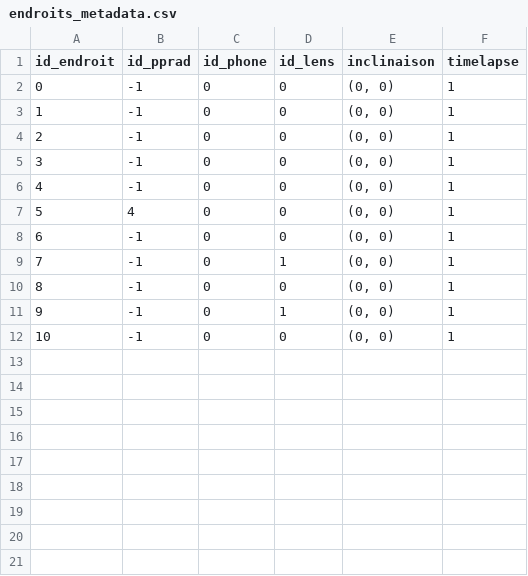
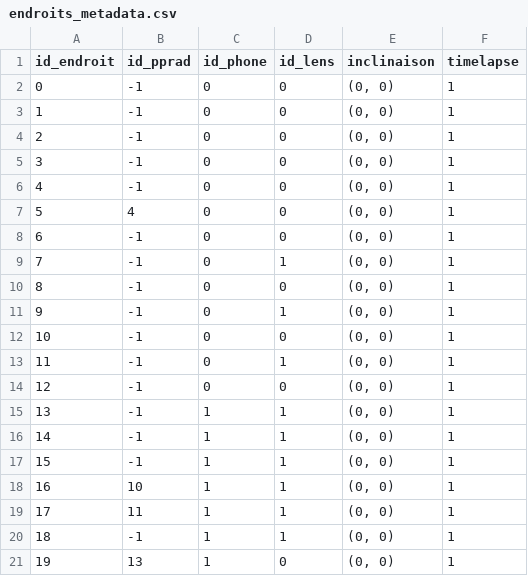
Before and after one commit to alexPhimanesone/solar_estimation, a CSV file: data/dataset/metadata/endroits_metadata.csv, drawn as a sheet; the diff names each change by its address in the sheet, - before the commit and + after, or states it on an @@ line.

```diff
--- a/data/dataset/metadata/endroits_metadata.csv
+++ b/data/dataset/metadata/endroits_metadata.csv
+row 13: 11 | -1 | 0 | 1 | (0, 0) | 1
+row 14: 12 | -1 | 0 | 0 | (0, 0) | 1
+row 15: 13 | -1 | 1 | 1 | (0, 0) | 1
+row 16: 14 | -1 | 1 | 1 | (0, 0) | 1
+row 17: 15 | -1 | 1 | 1 | (0, 0) | 1
+row 18: 16 | 10 | 1 | 1 | (0, 0) | 1
+row 19: 17 | 11 | 1 | 1 | (0, 0) | 1
+row 20: 18 | -1 | 1 | 1 | (0, 0) | 1
+row 21: 19 | 13 | 1 | 0 | (0, 0) | 1
```
Also changed, not shown: data/dataset/metadata/pics_metadata.csv, 29 other files.
